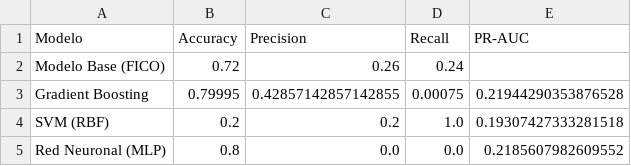
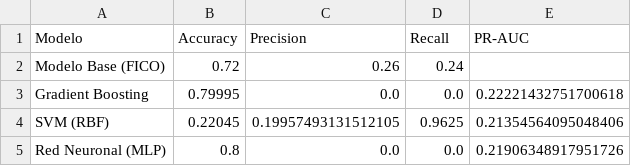
Before and after one commit to silviamartinezcunef/practica1, a CSV file: resultados_modelos.csv, drawn as a sheet.

```diff
--- a/resultados_modelos.csv
+++ b/resultados_modelos.csv
@@ -2,4 +2,4 @@ Modelo,Accuracy,Precision,Recall,PR-AUC
 Modelo Base (FICO),0.72,0.26,0.24,
-Gradient Boosting,0.79995,0.42857142857142855,0.00075,0.21944290353876528
-SVM (RBF),0.2,0.2,1.0,0.19307427333281518
-Red Neuronal (MLP),0.8,0.0,0.0,0.2185607982609552
+Gradient Boosting,0.79995,0.0,0.0,0.22221432751700618
+SVM (RBF),0.22045,0.19957493131512105,0.9625,0.21354564095048406
+Red Neuronal (MLP),0.8,0.0,0.0,0.21906348917951726
```
Also changed, not shown: 5 other files.
